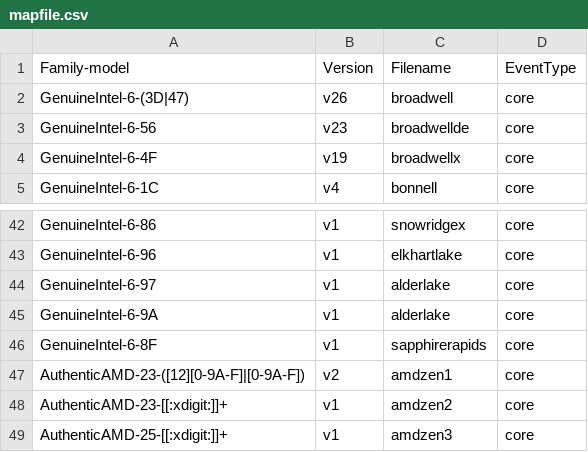
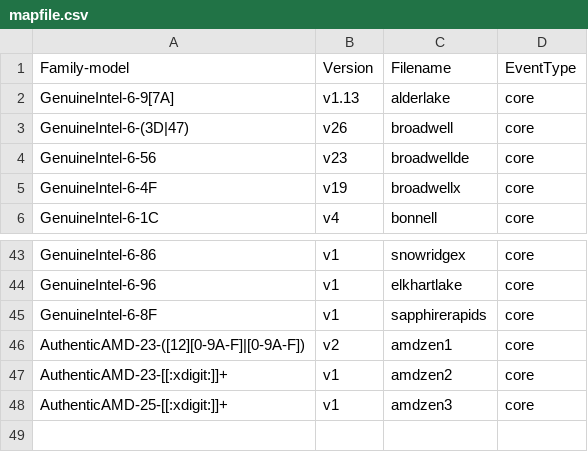
Before and after one commit to jeevandeepj994/anolis_perf, a CSV file: tools/perf/pmu-events/arch/x86/mapfile.csv, drawn as a sheet; only a part is shown, gaps mark what is left out.

Commit message:
perf vendor events: Update Intel alderlake
ANBZ: #4113

commit a80de06698a7c7dc4f875bd3118bc9e650c18c14 upstream.

Update to v1.13, the metrics are based on TMA 4.4 full.

Use script at:
https://github.com/intel/event-converter-for-linux-perf/blob/master/download_and_gen.py

to download and generate the latest events and metrics. Manually copy
the alderlake files into perf and update mapfile.csv.

Tested on a non-alderlake with 'perf test':
 10: PMU events                                                      :
 10.1: PMU event table sanity                                        : Ok
 10.2: PMU event map aliases                                         : Ok
 10.3: Parsing of PMU event table metrics                            : Ok
 10.4: Parsing of PMU event table metrics with fake PMUs             : Ok

Signed-off-by: Ian Rogers <irogers@google.com>
Cc: Alexander Shishkin <alexander.shishkin@linux.intel.com>
Cc: Alexandre Torgue <alexandre.torgue@foss.st.com>
Cc: Andi Kleen <ak@linux.intel.com>
Cc: Caleb Biggers <caleb.biggers@intel.com>
Cc: James Clark <james.clark@arm.com>
Cc: Jiri Olsa <jolsa@kernel.org>
Cc: John Garry <john.garry@huawei.com>
Cc: Kan Liang <kan.liang@linux.intel.com>
Cc: Kshipra Bopardikar <kshipra.bopardikar@intel.com>
Cc: Mark Rutland <mark.rutland@arm.com>
Cc: Maxime Coquelin <mcoquelin.stm32@gmail.com>
Cc: Namhyung Kim <namhyung@kernel.org>
Cc: Perry Taylor <perry.taylor@intel.com>
Cc: Peter Zijlstra <peterz@infradead.org>
Cc: Sedat Dilek <sedat.dilek@gmail.com>
Cc: Stephane Eranian <eranian@google.com>
Cc: Xing Zhengjun <zhengjun.xing@linux.intel.com>
Link: http://lore.kernel.org/lkml/20220727220832.2865794-5-irogers@google.com
Signed-off-by: Arnaldo Carvalho de Melo <acme@redhat.com>
Signed-off-by: Jing Zhang <renyu.zj@linux.alibaba.com>

```diff
--- a/tools/perf/pmu-events/arch/x86/mapfile.csv
+++ b/tools/perf/pmu-events/arch/x86/mapfile.csv
@@ -1,2 +1,3 @@
 Family-model,Version,Filename,EventType
+GenuineIntel-6-9[7A],v1.13,alderlake,core
 GenuineIntel-6-(3D|47),v26,broadwell,core
@@ -43,4 +44,2 @@ GenuineIntel-6-86,v1,snowridgex,core
 GenuineIntel-6-96,v1,elkhartlake,core
-GenuineIntel-6-97,v1,alderlake,core
-GenuineIntel-6-9A,v1,alderlake,core
 GenuineIntel-6-8F,v1,sapphirerapids,core
```
Also changed, not shown: 6 other files.
